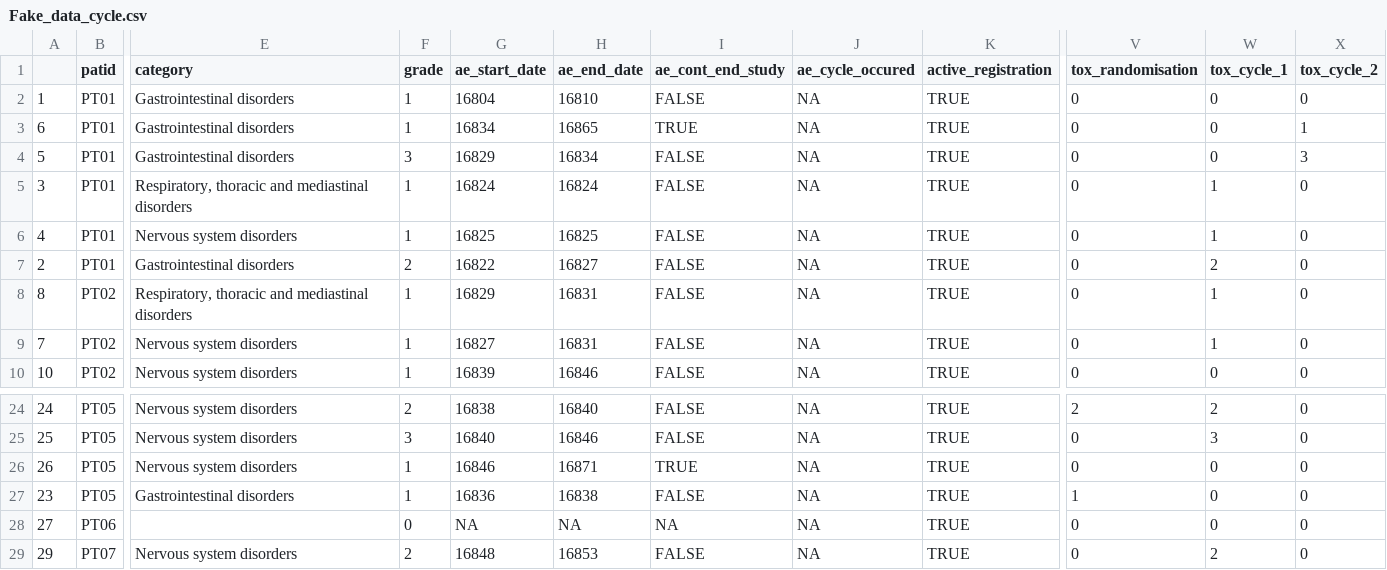
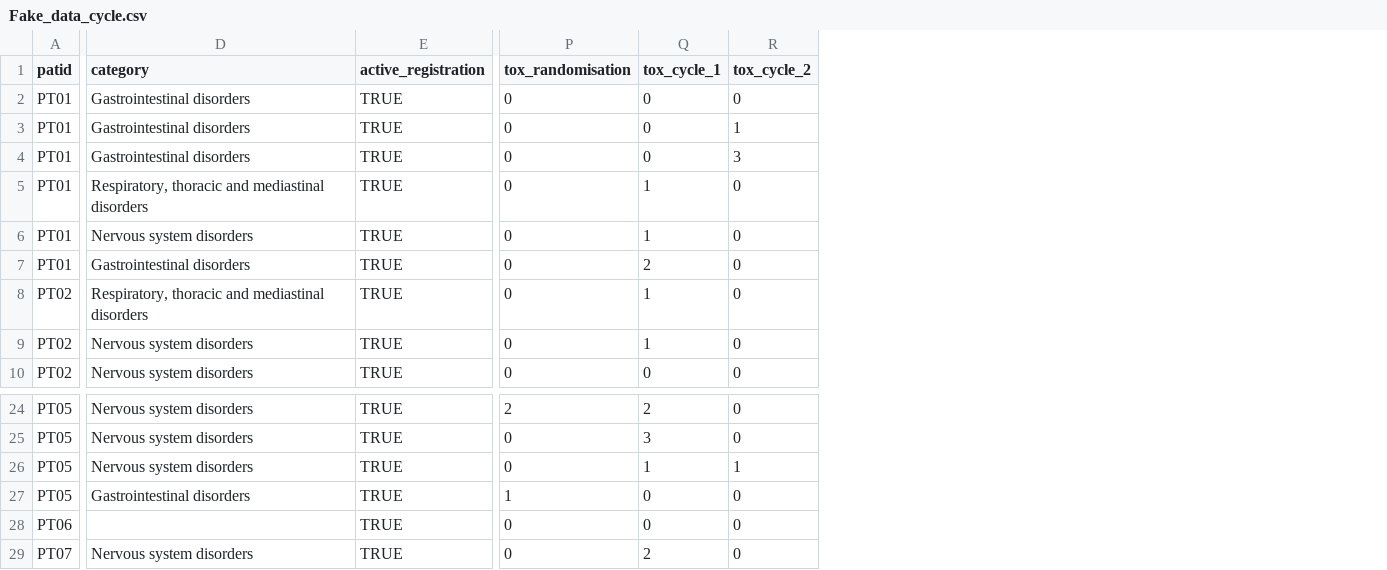
Before and after one commit to csmoxford/robustToxicities, a CSV file: inst/examples/Fake_data_cycle.csv, drawn as a sheet; only a part is shown, gaps mark what is left out; removed rows and columns are numbered as before the commit, all else as after; the diff names each change by its address in the sheet, - before the commit and + after, or states it on an @@ line.

Commit message:
sort out expected cycle data format

```diff
--- a/inst/examples/Fake_data_cycle.csv
+++ b/inst/examples/Fake_data_cycle.csv
-column A, rows 2-10: 1 | 6 | 5 | 3 | 4 | 2 | 8 | 7 | 10; rows 24-29: 24 | 25 | 26 | 23 | 27 | 29
-column F (grade), rows 2-10: 1 | 1 | 3 | 1 | 1 | 2 | 1 | 1 | 1; rows 24-29: 2 | 3 | 1 | 1 | 0 | 2
-column G (ae_start_date), rows 2-10: 16804 | 16834 | 16829 | 16824 | 16825 | 16822 | 16829 | 16827 | 16839; rows 24-29: 16838 | 16840 | 16846 | 16836 | NA | 16848
-column H (ae_end_date), rows 2-10: 16810 | 16865 | 16834 | 16824 | 16825 | 16827 | 16831 | 16831 | 16846; rows 24-29: 16840 | 16846 | 16871 | 16838 | NA | 16853
-column I (ae_cont_end_study), rows 2-10: FALSE | TRUE | FALSE | FALSE | FALSE | FALSE | FALSE | FALSE | FALSE; rows 24-29: FALSE | FALSE | TRUE | FALSE | NA | FALSE
-column J (ae_cycle_occured), rows 2-10: all NA; rows 24-29: all NA
-Q26 (tox_cycle_1): 0
+Q26 (tox_cycle_1): 1
-R26 (tox_cycle_2): 0
+R26 (tox_cycle_2): 1
```
Also changed, not shown: 3 other files.
